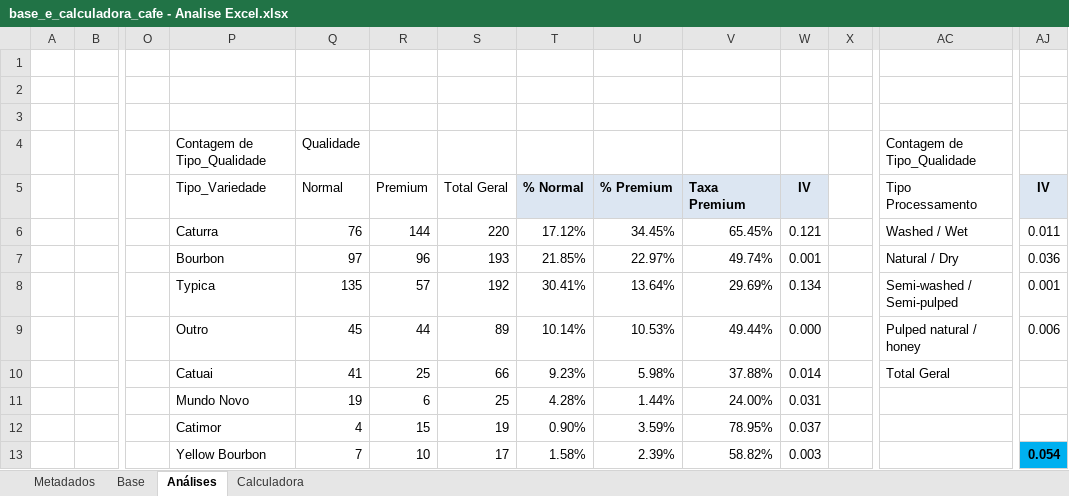
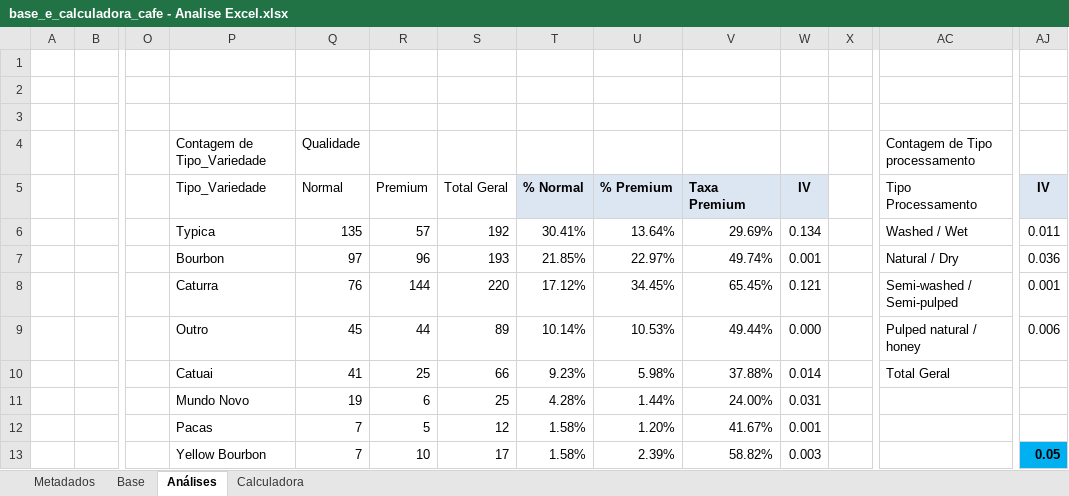
Before and after one commit to rvinicius396g/An-lise-e-precifica-o-de-caf-, an Excel workbook: base_e_calculadora_cafe - Analise Excel.xlsx, sheet Análises, drawn as a sheet; only a part is shown, gaps mark what is left out; values as stored, in another font and other column widths than the file's, no borders; conditional formats and table styles not drawn; the diff covers the shown part only; the diff names each change by its address in the sheet, - before the commit and + after, or states it on an @@ line.

Commit message:
Análise dos dados com IV

```diff
--- a/base_e_calculadora_cafe - Analise Excel.xlsx (sheet Análises)
+++ b/base_e_calculadora_cafe - Analise Excel.xlsx (sheet Análises)
-P4: Contagem de Tipo_Qualidade
+P4: Contagem de Tipo_Variedade
-AC4: Contagem de Tipo_Qualidade
+AC4: Contagem de Tipo processamento
-P6: Caturra
+P6: Typica
-Q6: 76
+Q6: 135
-R6: 144
+R6: 57
-S6: 220
+S6: 192
-T6: 17.12%
+T6: 30.41%
-U6: 34.45%
+U6: 13.64%
-V6: 65.45%
+V6: 29.69%
-W6: 0.121
+W6: 0.134
-P8: Typica
+P8: Caturra
-Q8: 135
+Q8: 76
-R8: 57
+R8: 144
-S8: 192
+S8: 220
-T8: 30.41%
+T8: 17.12%
-U8: 13.64%
+U8: 34.45%
-V8: 29.69%
+V8: 65.45%
-W8: 0.134
+W8: 0.121
-P12: Catimor
+P12: Pacas
-Q12: 4
+Q12: 7
-R12: 15
+R12: 5
-S12: 19
+S12: 12
-T12: 0.90%
+T12: 1.58%
-U12: 3.59%
+U12: 1.20%
-V12: 78.95%
+V12: 41.67%
-W12: 0.037
+W12: 0.001
-AJ13: 0.054
+AJ13: 0.05
```
Also changed, not shown: 11 added rows, 1 removed row, 48 edited cells and cell formats elsewhere in this sheet, sheet Metadados.
